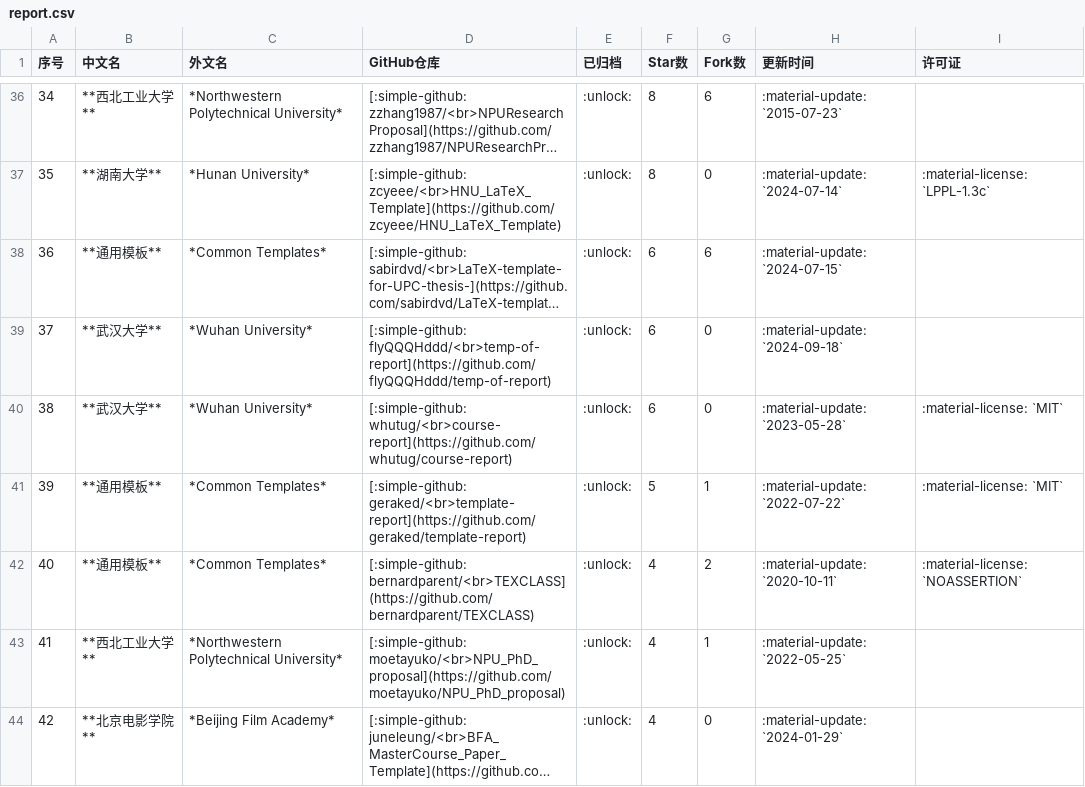
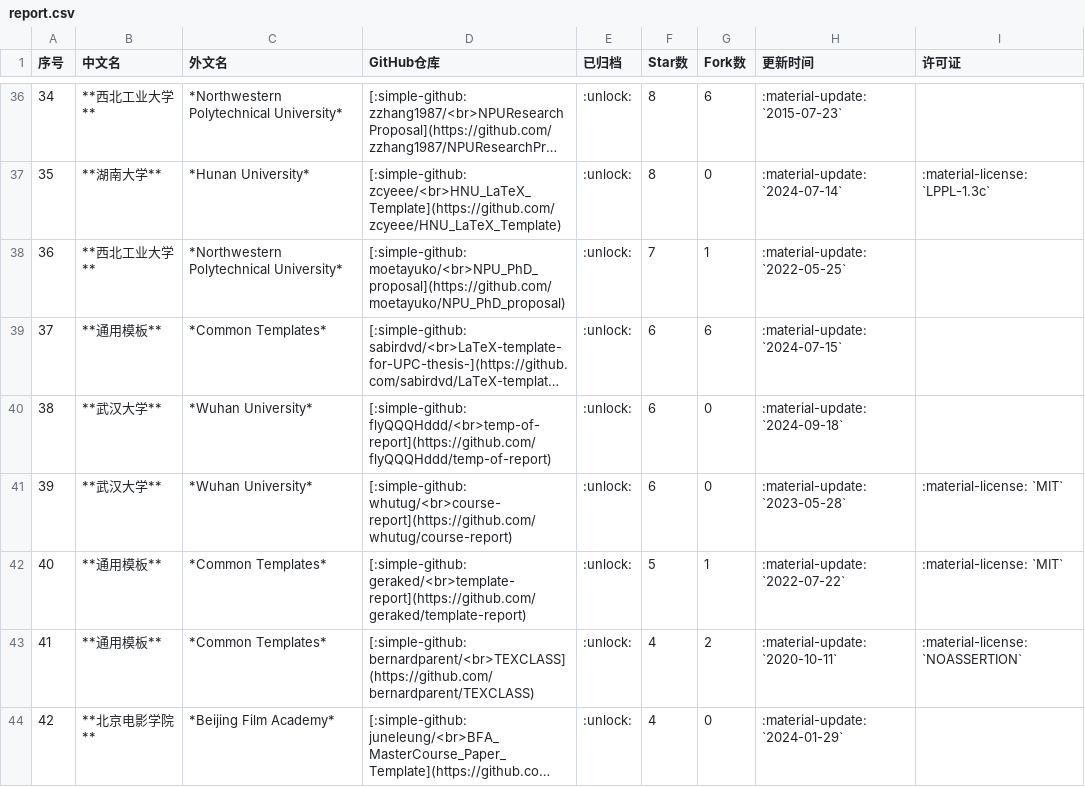
Before and after one commit to hantang/latex-templates, a CSV file: data/report.csv, drawn as a sheet; only a part is shown, gaps mark what is left out; long unchanged cells end in …; removed rows and columns are numbered as before the commit, all else as after; the diff covers the shown part only; the diff names each change by its address in the sheet, - before the commit and + after, or states it on an @@ line.

```diff
--- a/data/report.csv
+++ b/data/report.csv
@@ column A (序号) renumbered between rows 15 and 43 @@
+row 38: 36 | **西北工业大学** | *Northwestern Polytechnical University* | [:simple-github: moetayuko/<br>NPU_PhD_proposal](https://github.com/moetayuko/NPU_PhD_proposal) | :unlock: | 7 | 1 | :material-update: `2022-05-25`
-row 43: 41 | **西北工业大学** | *Northwestern Polytechnical University* | [:simple-github: moetayuko/<br>NPU_PhD_proposal](https://github.com/moetayuko/NPU_PhD_proposal) | :unlock: | 4 | 1 | :material-update: `2022-05-25`
```
Also changed, not shown: 3 added rows, 3 removed rows and 18 edited cells elsewhere in this file, data/presentation.csv, data/thesis.csv, 2 other files.
